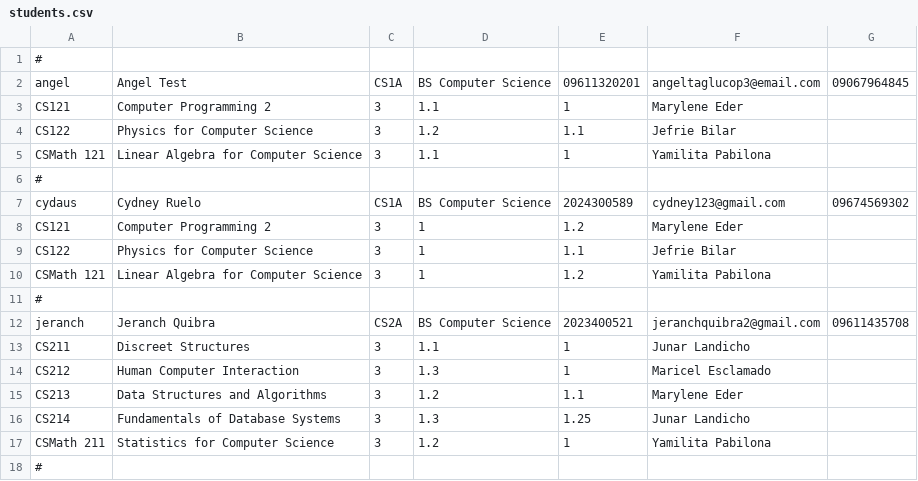
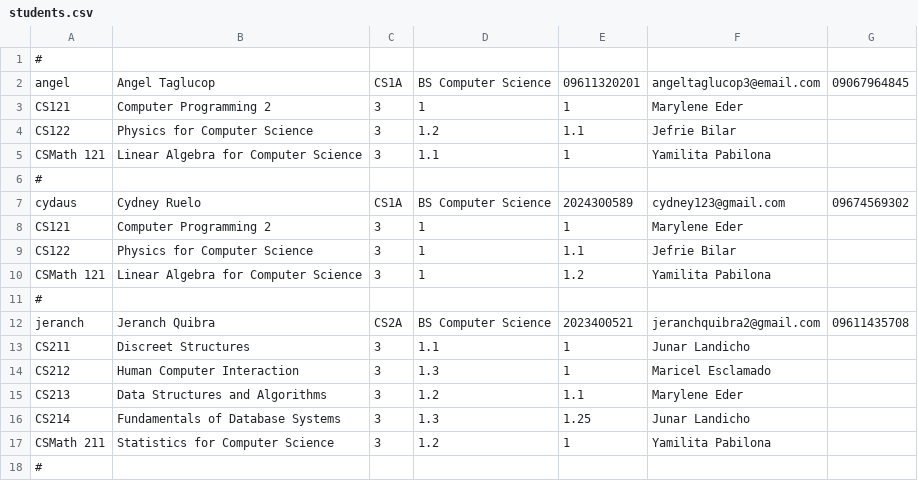
Before and after one commit to cjohnramirez/Student-Portal-and-Management, a CSV file: students.csv, drawn as a sheet.

```diff
--- a/students.csv
+++ b/students.csv
@@ -1,4 +1,4 @@
 #,,,,,,
-angel,Angel Test,CS1A,BS Computer Science,09611320201,angeltaglucop3@email.com,09067964845
-CS121,Computer Programming 2,3,1.1,1,Marylene Eder,
+angel,Angel Taglucop,CS1A,BS Computer Science,09611320201,angeltaglucop3@email.com,09067964845
+CS121,Computer Programming 2,3,1,1,Marylene Eder,
 CS122,Physics for Computer Science,3,1.2,1.1,Jefrie Bilar,
@@ -7,3 +7,3 @@ CSMath 121,Linear Algebra for Computer Science,3,1.1,1,Yamilita Pabilona,
 cydaus,Cydney Ruelo,CS1A,BS Computer Science,2024300589,cydney123@gmail.com,09674569302
-CS121,Computer Programming 2,3,1,1.2,Marylene Eder,
+CS121,Computer Programming 2,3,1,1,Marylene Eder,
 CS122,Physics for Computer Science,3,1,1.1,Jefrie Bilar,
```
Also changed, not shown: 11 other files.
